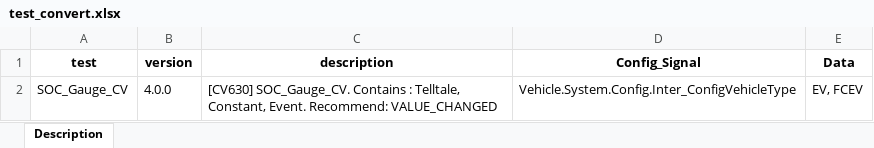
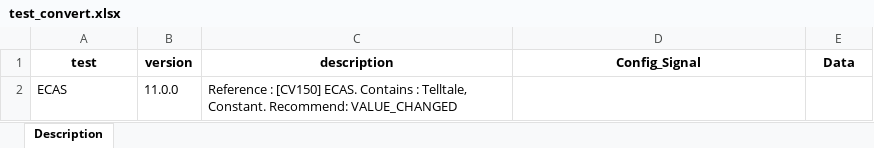
Before and after one commit to rlarudgh1997/Application, an Excel workbook: Example/test_convert.xlsx, sheet Description, drawn as a sheet; values as stored, in another font and other column widths than the file's, no borders; removed rows and columns are numbered as before the commit, all else as after; the diff names each change by its address in the sheet, - before the commit and + after, or states it on an @@ line.

```diff
--- a/Example/test_convert.xlsx (sheet Description)
+++ b/Example/test_convert.xlsx (sheet Description)
-row 2: SOC_Gauge_CV | 4.0.0 | [CV630] SOC_Gauge_CV. Contains : Telltale, Constant, Event. Recommend: VALUE_CHANGED | Vehicle.System.Config.Inter_ConfigVehicleType | EV, FCEV
+row 2: ECAS | 11.0.0 | Reference : [CV150] ECAS. Contains : Telltale, Constant. Recommend: VALUE_CHANGED
```
Also changed, not shown: Example/kkh.xlsx, 6 other files.
